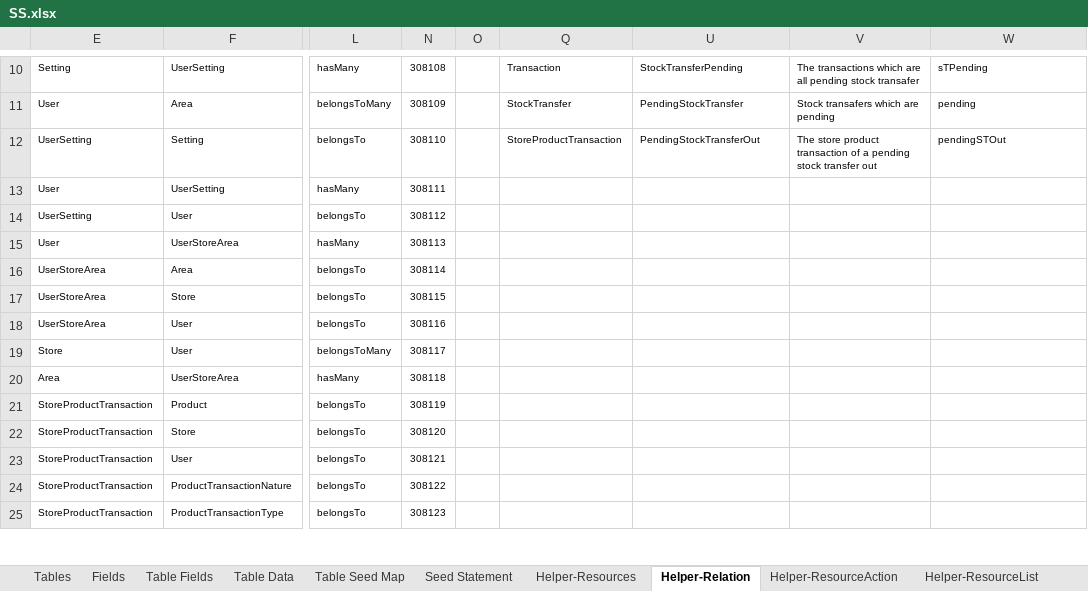
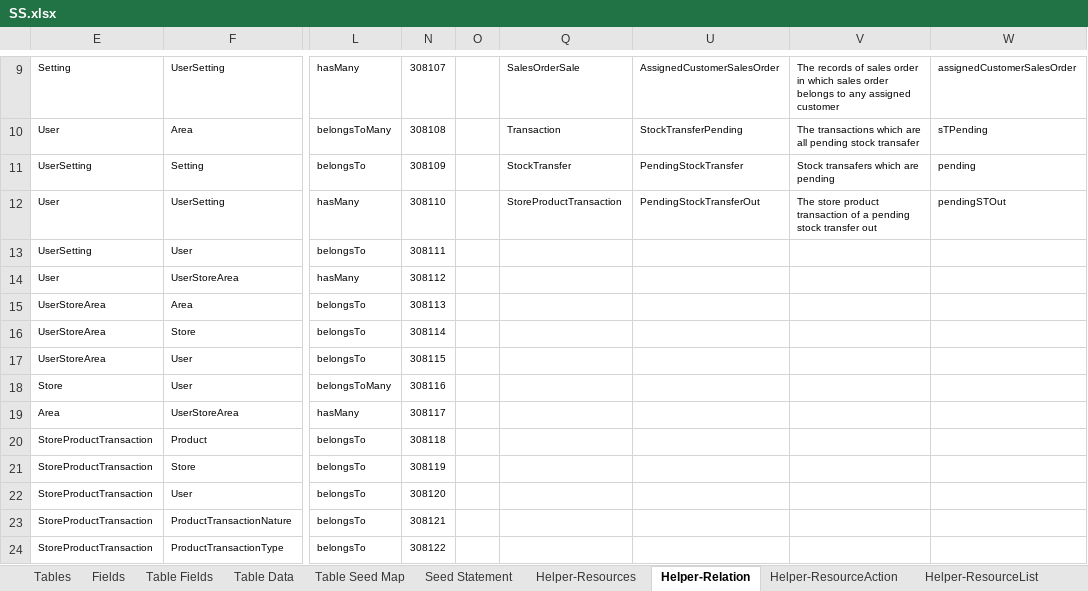
Before and after one commit to MilestoneInnovativeTechnologies/DD, an Excel workbook: SS.xlsx, sheet Helper-Relation, drawn as a sheet; only a part is shown, gaps mark what is left out; values as stored, in another font and other column widths than the file's, no borders; table styles not drawn; addresses are those after the commit; the diff covers the shown part only; the diff names each change by its address in the sheet, - before the commit and + after, or states it on an @@ line.

```diff
--- a/SS.xlsx (sheet Helper-Relation)
+++ b/SS.xlsx (sheet Helper-Relation)
-N9: 308108
+N9: 308107
-Q9: Transaction
+Q9: SalesOrderSale
-U9: StockTransferPending
+U9: AssignedCustomerSalesOrder
-V9: The transactions which are all pending stock transafer
+V9: The records of sales order in which sales order belongs to any assigned customer
-W9: sTPending
+W9: assignedCustomerSalesOrder
-N10: 308109
+N10: 308108
-Q10: StockTransfer
+Q10: Transaction
-U10: PendingStockTransfer
+U10: StockTransferPending
-V10: Stock transafers which are pending
+V10: The transactions which are all pending stock transafer
-W10: pending
+W10: sTPending
-N11: 308110
+N11: 308109
-Q11: StoreProductTransaction
+Q11: StockTransfer
-U11: PendingStockTransferOut
+U11: PendingStockTransfer
-V11: The store product transaction of a pending stock transfer out
+V11: Stock transafers which are pending
-W11: pendingSTOut
+W11: pending
-N12: 308111
+N12: 308110
-Q12: (empty)
+Q12: StoreProductTransaction
-U12: (empty)
+U12: PendingStockTransferOut
-V12: (empty)
+V12: The store product transaction of a pending stock transfer out
-W12: (empty)
+W12: pendingSTOut
-N13: 308112
+N13: 308111
-N14: 308113
+N14: 308112
-N15: 308114
+N15: 308113
-N16: 308115
+N16: 308114
-N17: 308116
+N17: 308115
-N18: 308117
+N18: 308116
-N19: 308118
+N19: 308117
-N20: 308119
+N20: 308118
-N21: 308120
+N21: 308119
-N22: 308121
+N22: 308120
-N23: 308122
+N23: 308121
-N24: 308123
+N24: 308122
```
Also changed, not shown: 1 removed row and 48 edited cells elsewhere in this sheet, sheet Seed Statement, sheet Table Data, sheet Fields, sheet Helper-Resources, sheet Table Fields, hidden cells, 2 other files.
